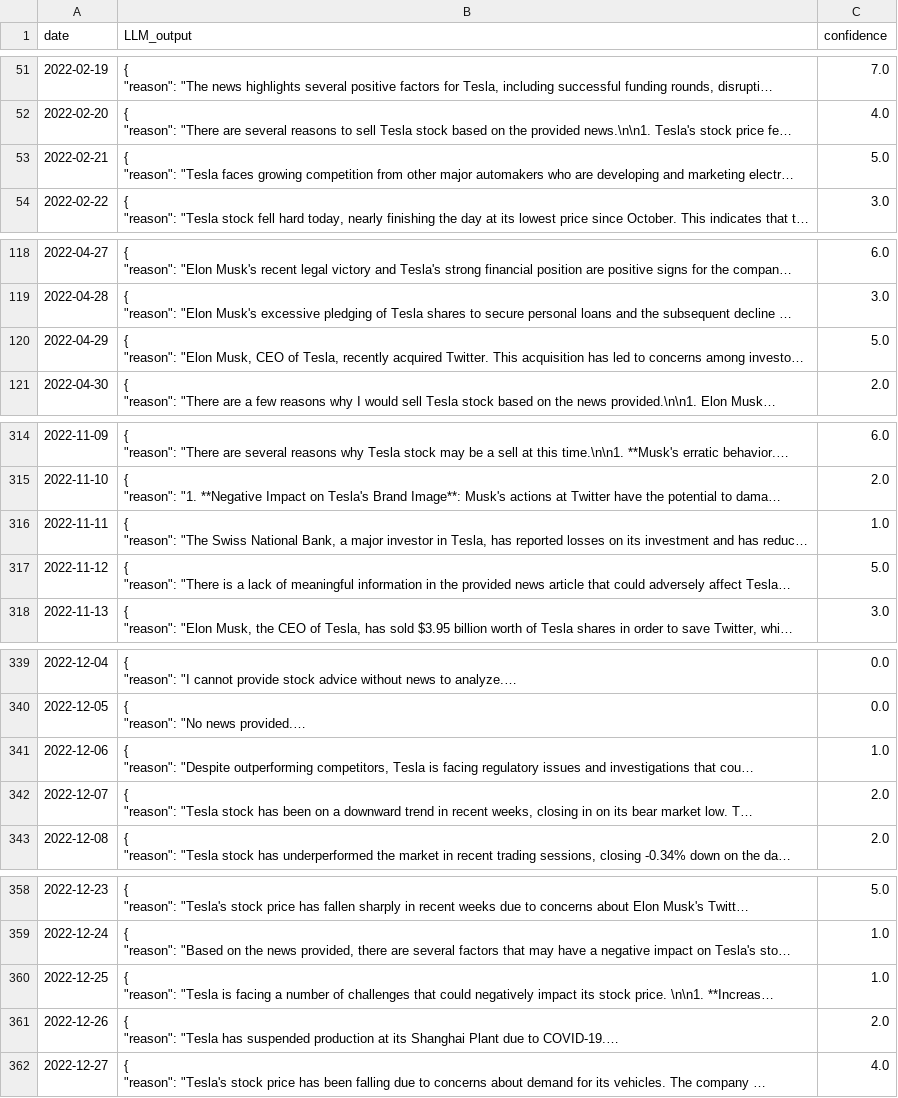
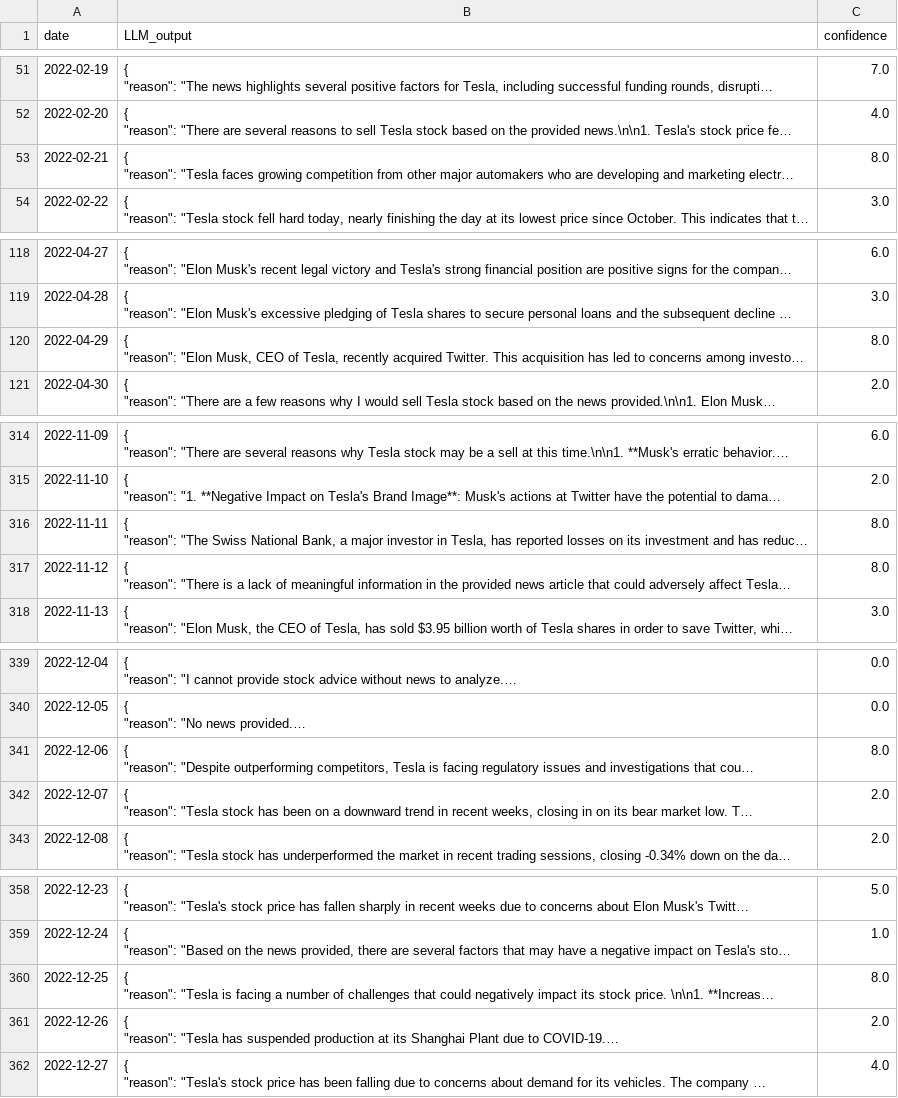
Before and after one commit to dr4g0n7ly/Stock-Price-Prediction-using-LLM-Reasoning-and-Knowledge-Graphs, a CSV file: tesla_news_with_confidence.csv, drawn as a sheet; only a part is shown, gaps mark what is left out; long unchanged cells end in …; the diff covers the shown part only; the diff names each change by its address in the sheet, - before the commit and + after, or states it on an @@ line.

```diff
--- a/tesla_news_with_confidence.csv
+++ b/tesla_news_with_confidence.csv
-C53 (confidence): 5.0
+C53 (confidence): 8.0
-C120 (confidence): 5.0
+C120 (confidence): 8.0
-C316 (confidence): 1.0
+C316 (confidence): 8.0
-C317 (confidence): 5.0
+C317 (confidence): 8.0
-C341 (confidence): 1.0
+C341 (confidence): 8.0
-C360 (confidence): 1.0
+C360 (confidence): 8.0
```
Also changed, not shown: 2 edited cells elsewhere in this file, 1 other file.
